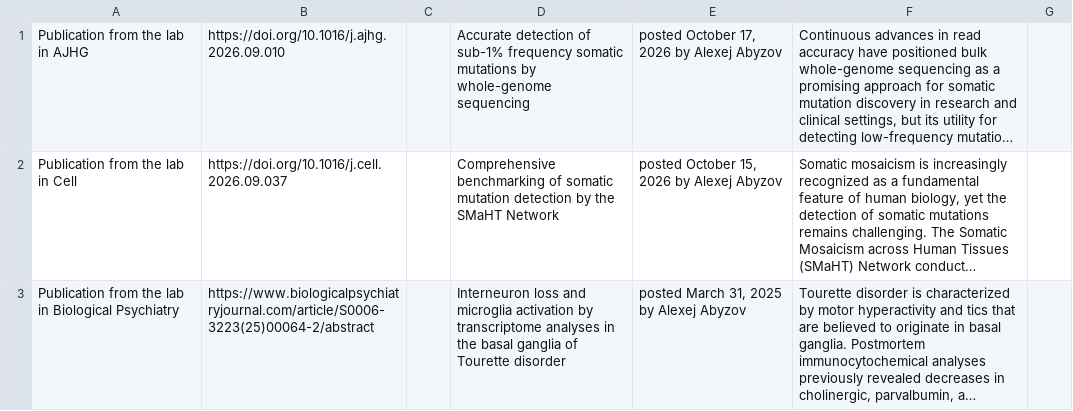
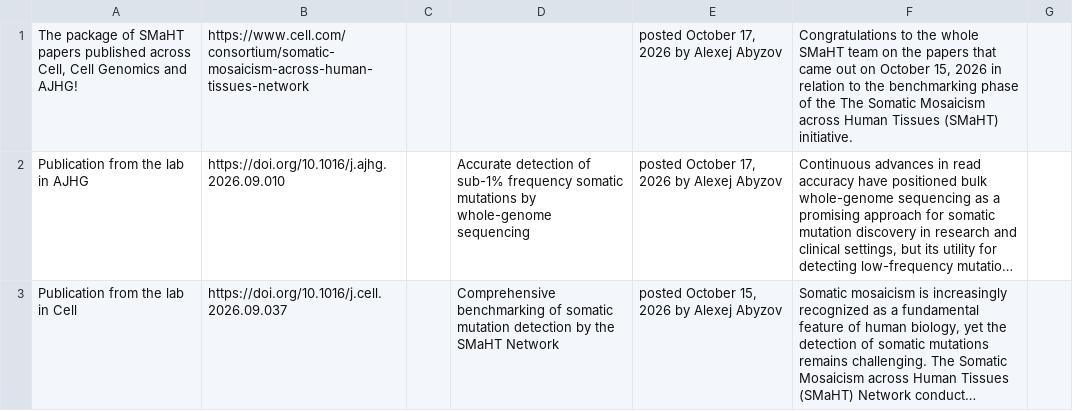
Before and after one commit to abyzovlab/Web-page, a CSV file: news.csv, drawn as a sheet; only a part is shown; the shorter side is filled out with more unchanged rows; long unchanged cells end in …; the diff names each change by its address in the sheet, - before the commit and + after, or states it on an @@ line.

```diff
--- a/news.csv
+++ b/news.csv
+row 1: The package of SMaHT papers published across Cell, Cell Genomics and AJHG! | https://www.cell.com/consortium/somatic-mosaicism-across-human-tissues-network |  |  | posted October 17, 2026 by Alexej Abyzov | Congratulations to the whole SMaHT team on the papers that came out on October 15, 2026 in relation to the benchmarking phase of the The Somatic Mosaicism across Human Tissues (SMaHT) initiative.
```
Also changed, not shown: 1 other file.
